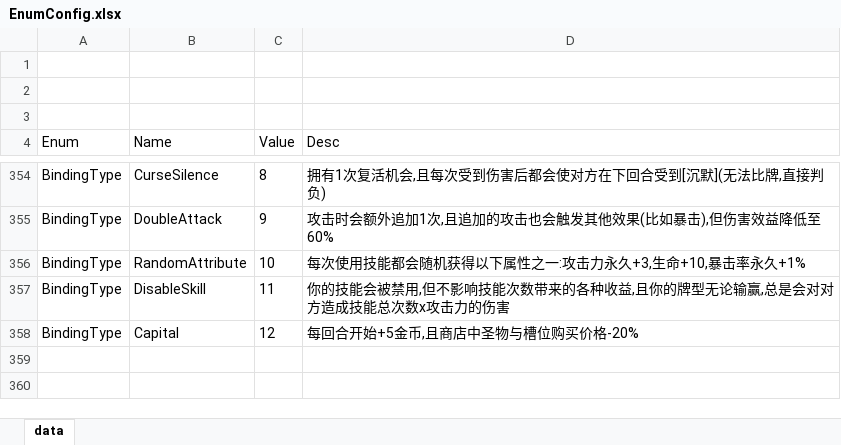
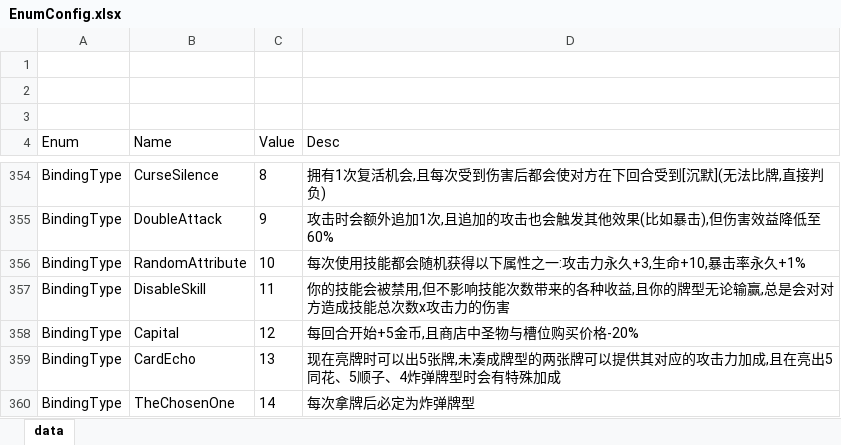
Before and after one commit to snakeazh/cardClient, an Excel workbook: Config/EnumConfig.xlsx, sheet data, drawn as a sheet; only a part is shown, gaps mark what is left out; values as stored, in another font and other column widths than the file's, no borders; the diff names each change by its address in the sheet, - before the commit and + after, or states it on an @@ line.

```diff
--- a/Config/EnumConfig.xlsx (sheet data)
+++ b/Config/EnumConfig.xlsx (sheet data)
+row 359: BindingType | CardEcho | 13 | 现在亮牌时可以出5张牌,未凑成牌型的两张牌可以提供其对应的攻击力加成,且在亮出5同花、5顺子、4炸弹牌型时会有特殊加成
+row 360: BindingType | TheChosenOne | 14 | 每次拿牌后必定为炸弹牌型
```
Also changed, not shown: Config/BindingConfig.xlsx, Config/RelicConfig.xlsx.
